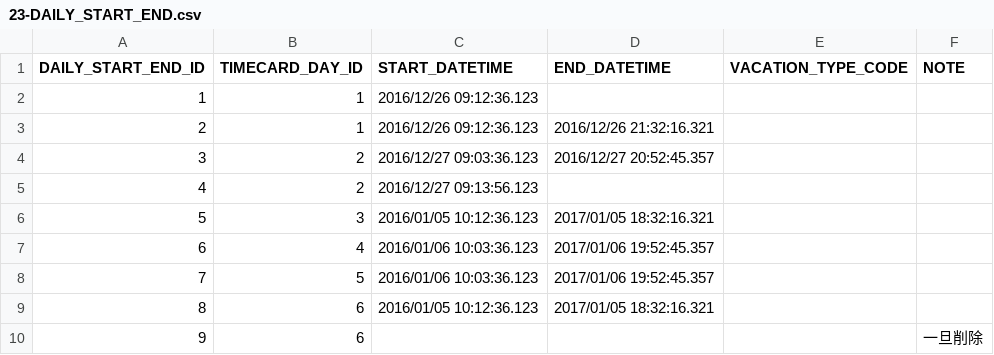
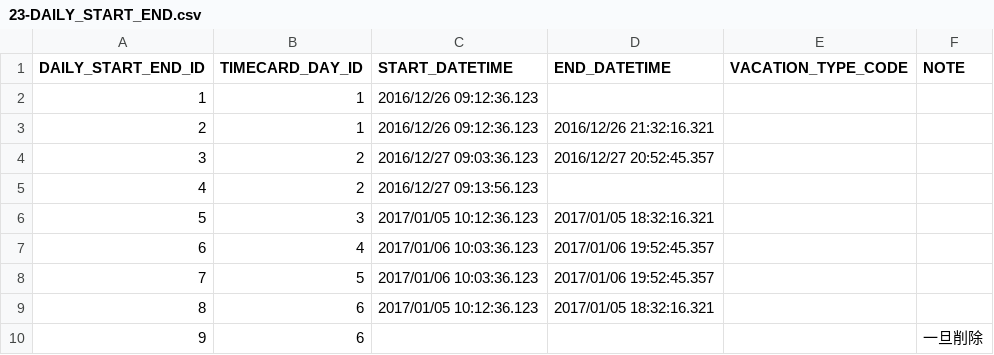
Before and after one commit to cxpqwvtj/himawari, a CSV file: dbflute_himawari/playsql/data/common/csv/UTF-8/23-DAILY_START_END.csv, drawn as a sheet.

Commit message:
テストデータの年が間違っていたので修正

```diff
--- a/dbflute_himawari/playsql/data/common/csv/UTF-8/23-DAILY_START_END.csv
+++ b/dbflute_himawari/playsql/data/common/csv/UTF-8/23-DAILY_START_END.csv
@@ -5,6 +5,6 @@ DAILY_START_END_ID,TIMECARD_DAY_ID,START_DATETIME,END_DATETIME,VACATION_TYPE_COD
 4,2,2016/12/27 09:13:56.123,,,
-5,3,2016/01/05 10:12:36.123,2017/01/05 18:32:16.321,,
-6,4,2016/01/06 10:03:36.123,2017/01/06 19:52:45.357,,
-7,5,2016/01/06 10:03:36.123,2017/01/06 19:52:45.357,,
-8,6,2016/01/05 10:12:36.123,2017/01/05 18:32:16.321,,
+5,3,2017/01/05 10:12:36.123,2017/01/05 18:32:16.321,,
+6,4,2017/01/06 10:03:36.123,2017/01/06 19:52:45.357,,
+7,5,2017/01/06 10:03:36.123,2017/01/06 19:52:45.357,,
+8,6,2017/01/05 10:12:36.123,2017/01/05 18:32:16.321,,
 9,6,,,,一旦削除
```
